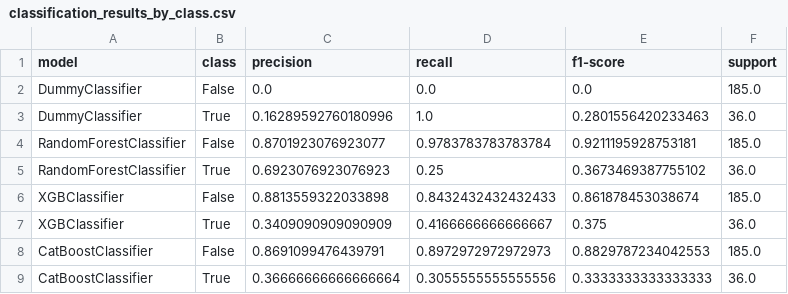
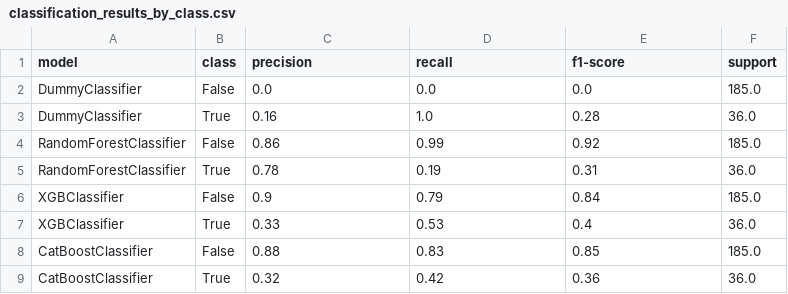
Before and after one commit to ticoraph/HRAnalytics, a CSV file: exports/classification_results_by_class.csv, drawn as a sheet.

```diff
--- a/exports/classification_results_by_class.csv
+++ b/exports/classification_results_by_class.csv
@@ -2,8 +2,8 @@ model,class,precision,recall,f1-score,support
 DummyClassifier,False,0.0,0.0,0.0,185.0
-DummyClassifier,True,0.16289592760180996,1.0,0.2801556420233463,36.0
-RandomForestClassifier,False,0.8701923076923077,0.9783783783783784,0.9211195928753181,185.0
-RandomForestClassifier,True,0.6923076923076923,0.25,0.3673469387755102,36.0
-XGBClassifier,False,0.8813559322033898,0.8432432432432433,0.861878453038674,185.0
-XGBClassifier,True,0.3409090909090909,0.4166666666666667,0.375,36.0
-CatBoostClassifier,False,0.8691099476439791,0.8972972972972973,0.8829787234042553,185.0
-CatBoostClassifier,True,0.36666666666666664,0.3055555555555556,0.3333333333333333,36.0
+DummyClassifier,True,0.16,1.0,0.28,36.0
+RandomForestClassifier,False,0.86,0.99,0.92,185.0
+RandomForestClassifier,True,0.78,0.19,0.31,36.0
+XGBClassifier,False,0.9,0.79,0.84,185.0
+XGBClassifier,True,0.33,0.53,0.4,36.0
+CatBoostClassifier,False,0.88,0.83,0.85,185.0
+CatBoostClassifier,True,0.32,0.42,0.36,36.0
```
Also changed, not shown: catboost_info/time_left.tsv, exports/classification_results_overfitting_analysis.csv, 23 other files.
